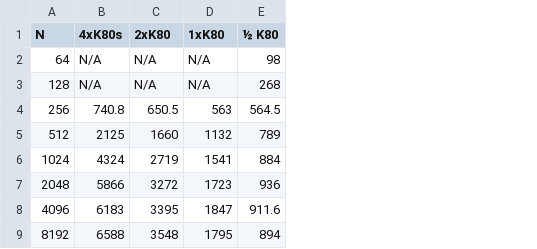
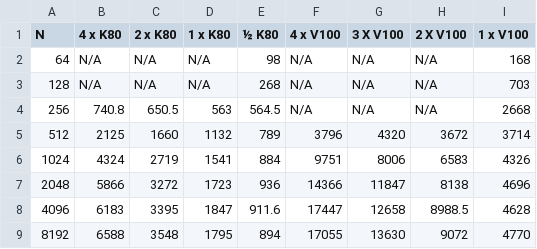
Before and after one commit to Jiaqi-knight/lbm2d-mpi-kokkos, a CSV file: cavity2d/distributed_memory.csv, drawn as a sheet; the diff names each change by its address in the sheet, - before the commit and + after, or states it on an @@ line.

```diff
--- a/cavity2d/distributed_memory.csv
+++ b/cavity2d/distributed_memory.csv
+column F (4 x V100), rows 2-9: N/A | N/A | N/A | 3796 | 9751 | 14366 | 17447 | 17055
+column G (3 X V100), rows 2-9: N/A | N/A | N/A | 4320 | 8006 | 11847 | 12658 | 13630
+column H (2 X V100), rows 2-9: N/A | N/A | N/A | 3672 | 6583 | 8138 | 8988.5 | 9072
+column I (1 x V100), rows 2-9: 168 | 703 | 2668 | 3714 | 4326 | 4696 | 4628 | 4770
-B1: 4xK80s
+B1: 4 x K80
-C1: 2xK80
+C1: 2 x K80
-D1: 1xK80
+D1: 1 x K80
```
Also changed, not shown: 5 other files.
